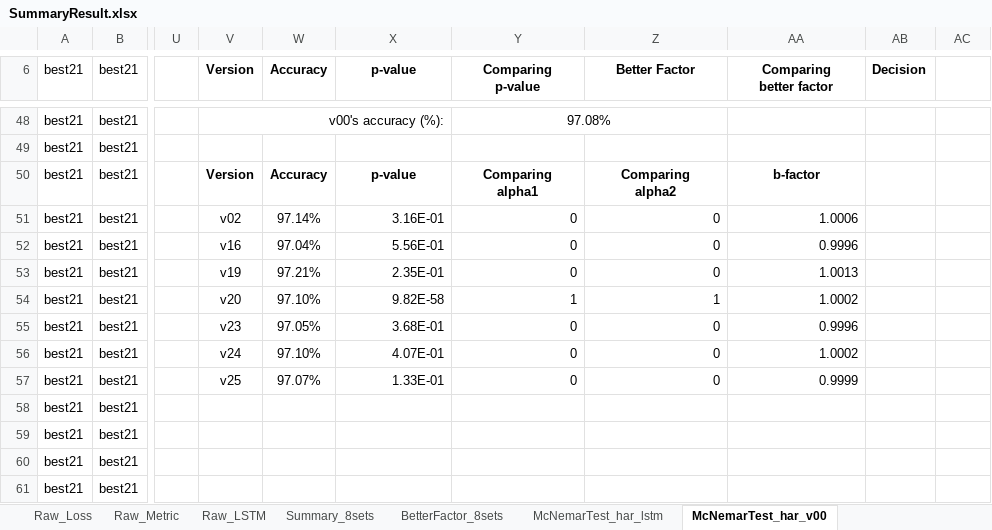
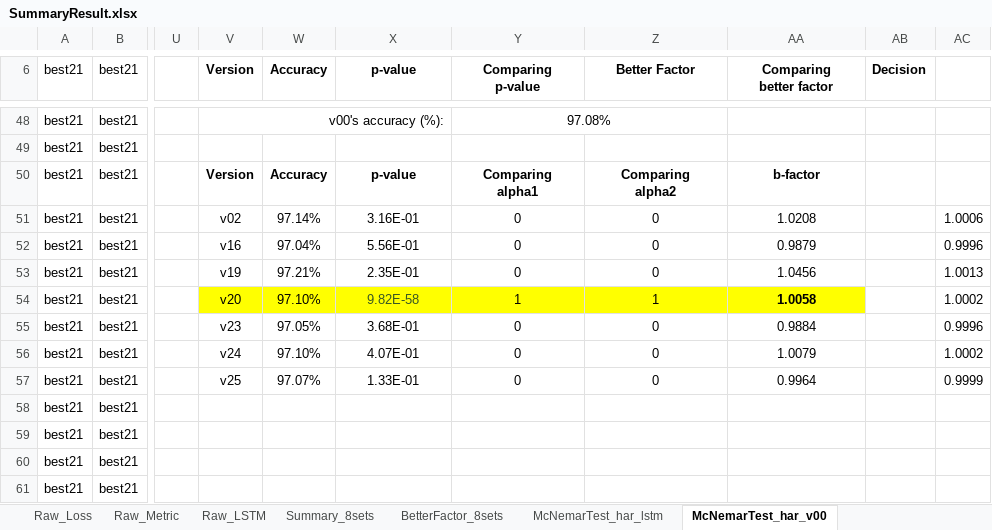
Before and after one commit to AchillesProject/EvolvedNeuron_for_HAR, an Excel workbook: pythons/new_neurons/run_8sets/SummaryResult.xlsx, sheet McNemarTest_har_v00, drawn as a sheet; only a part is shown, gaps mark what is left out; values as stored, in another font and other column widths than the file's, no borders; conditional formats not drawn; the diff names each change by its address in the sheet, - before the commit and + after, or states it on an @@ line.

```diff
--- a/pythons/new_neurons/run_8sets/SummaryResult.xlsx (sheet McNemarTest_har_v00)
+++ b/pythons/new_neurons/run_8sets/SummaryResult.xlsx (sheet McNemarTest_har_v00)
-X51:AA57 alignment: right
+X51:AA57 alignment: center
-AA51 (Comparing better factor): 1.0006
+AA51 (Comparing better factor): 1.0208
-AC51: (empty)
+AC51: 1.0006
-AA52 (Comparing better factor): 0.9996
+AA52 (Comparing better factor): 0.9879
-AC52: (empty)
+AC52: 0.9996
-AA53 (Comparing better factor): 1.0013
+AA53 (Comparing better factor): 1.0456
-AC53: (empty)
+AC53: 1.0013
-V54:AA54 fill: none
+V54:AA54 fill: #FFFF00
-X54 text colour: black
+X54 text colour: #385724
-AA54 (Comparing better factor): 1.0002
+AA54 (Comparing better factor): 1.0058
-AA54 bold: off
+AA54 bold: on
-AC54: (empty)
+AC54: 1.0002
-AA55 (Comparing better factor): 0.9996
+AA55 (Comparing better factor): 0.9884
-AC55: (empty)
+AC55: 0.9996
-AA56 (Comparing better factor): 1.0002
+AA56 (Comparing better factor): 1.0079
-AC56: (empty)
+AC56: 1.0002
-AA57 (Comparing better factor): 0.9999
+AA57 (Comparing better factor): 0.9964
-AC57: (empty)
+AC57: 0.9999
```
Also changed, not shown: sheet McNemarTest_har_lstm, sheet BetterFactor_8sets, 18 other files.
